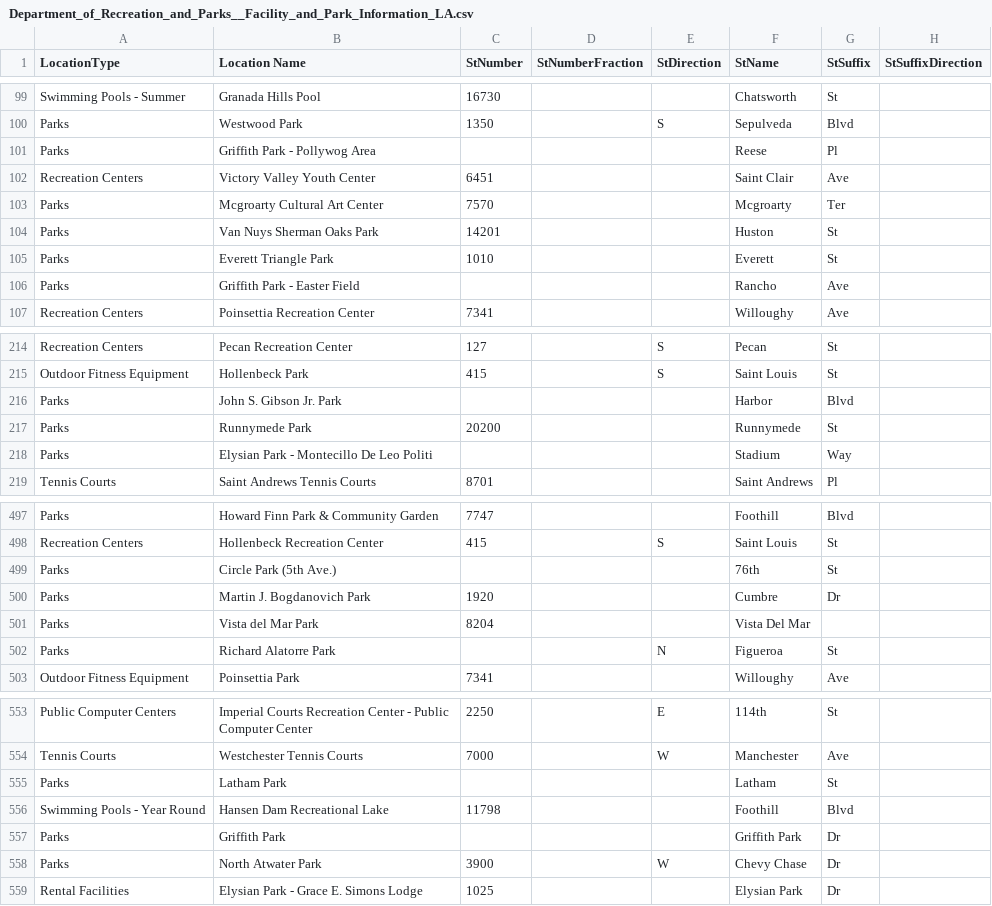
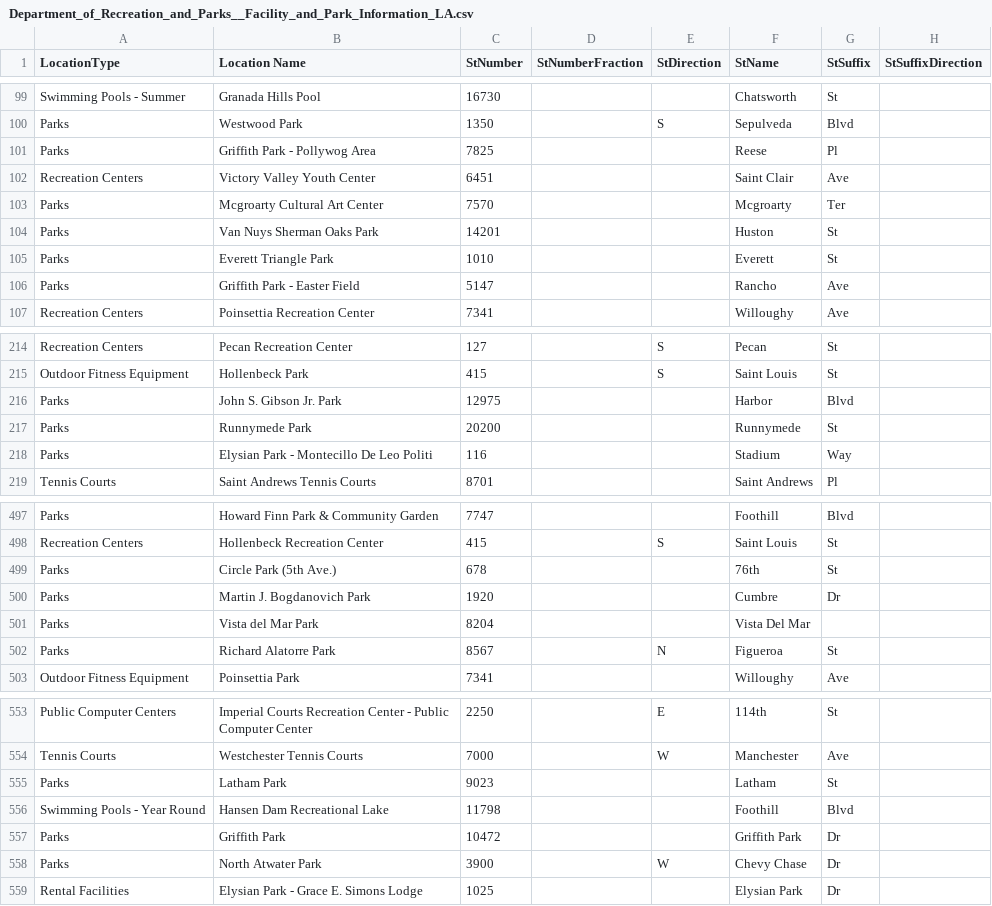
Before and after one commit to aminmithil/dashboard-app, a CSV file: Datasets/Department_of_Recreation_and_Parks__Facility_and_Park_Information_LA.csv, drawn as a sheet; only a part is shown, gaps mark what is left out; the diff covers the shown part only; the diff names each change by its address in the sheet, - before the commit and + after, or states it on an @@ line.

```diff
--- a/Datasets/Department_of_Recreation_and_Parks__Facility_and_Park_Information_LA.csv
+++ b/Datasets/Department_of_Recreation_and_Parks__Facility_and_Park_Information_LA.csv
-C101 (StNumber): (empty)
+C101 (StNumber): 7825
-C106 (StNumber): (empty)
+C106 (StNumber): 5147
-C216 (StNumber): (empty)
+C216 (StNumber): 12975
-C218 (StNumber): (empty)
+C218 (StNumber): 116
-C499 (StNumber): (empty)
+C499 (StNumber): 678
-C502 (StNumber): (empty)
+C502 (StNumber): 8567
-C555 (StNumber): (empty)
+C555 (StNumber): 9023
-C557 (StNumber): (empty)
+C557 (StNumber): 10472
```
Also changed, not shown: 53 edited cells elsewhere in this file, 3 other files.
